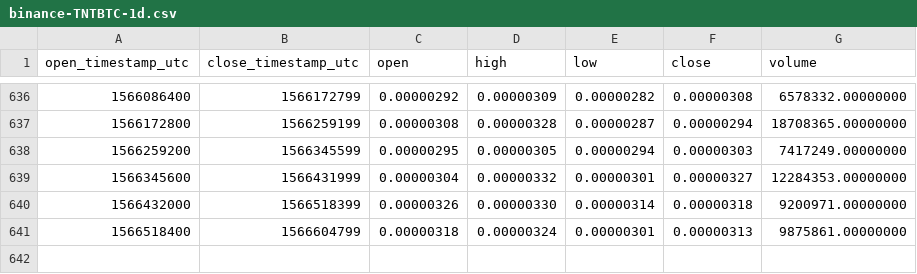
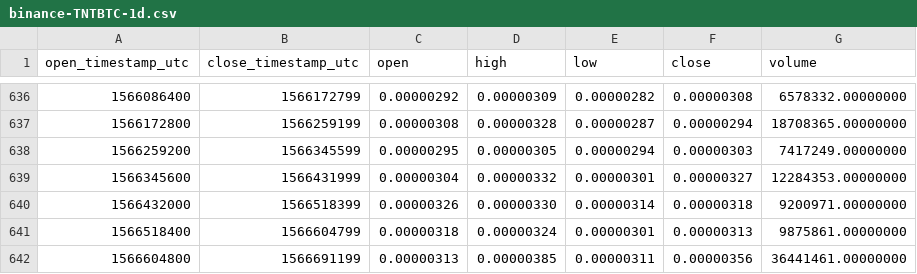
Before and after one commit to cryptobigbro/binance-TNTBTC, a CSV file: binance-TNTBTC-1d.csv, drawn as a sheet; only a part is shown, gaps mark what is left out; the diff names each change by its address in the sheet, - before the commit and + after, or states it on an @@ line.

Commit message:
Update OHLCV data.

```diff
--- a/binance-TNTBTC-1d.csv
+++ b/binance-TNTBTC-1d.csv
+row 642: 1566604800 | 1566691199 | 0.00000313 | 0.00000385 | 0.00000311 | 0.00000356 | 36441461.00000000
```
Also changed, not shown: 1 other file.
